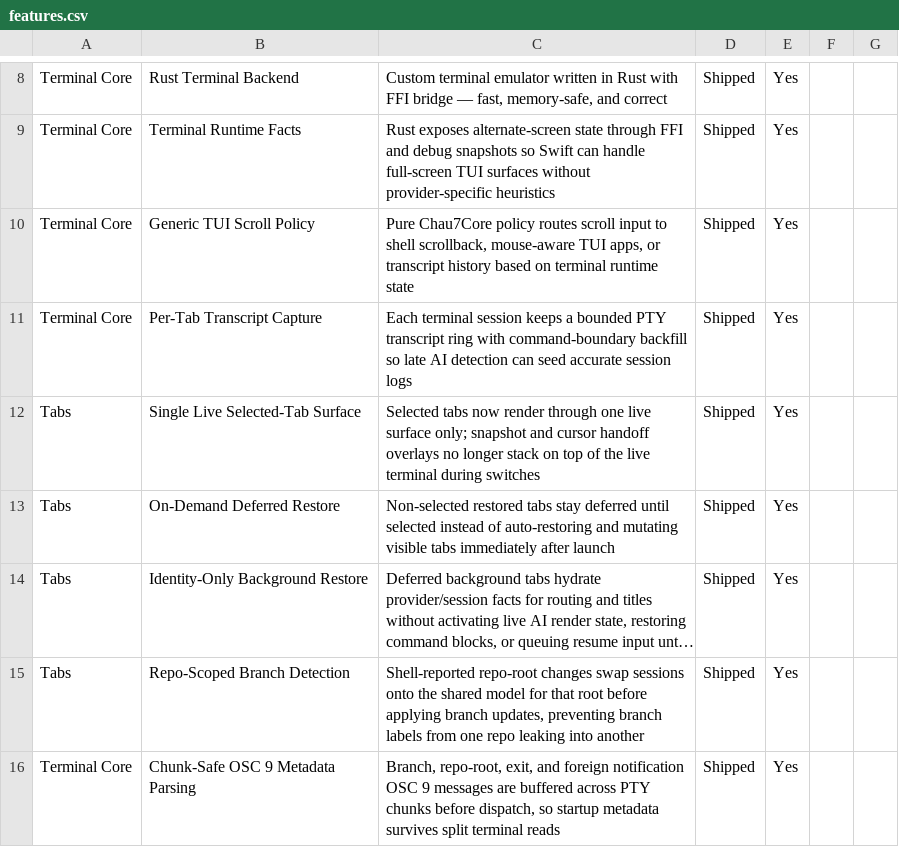
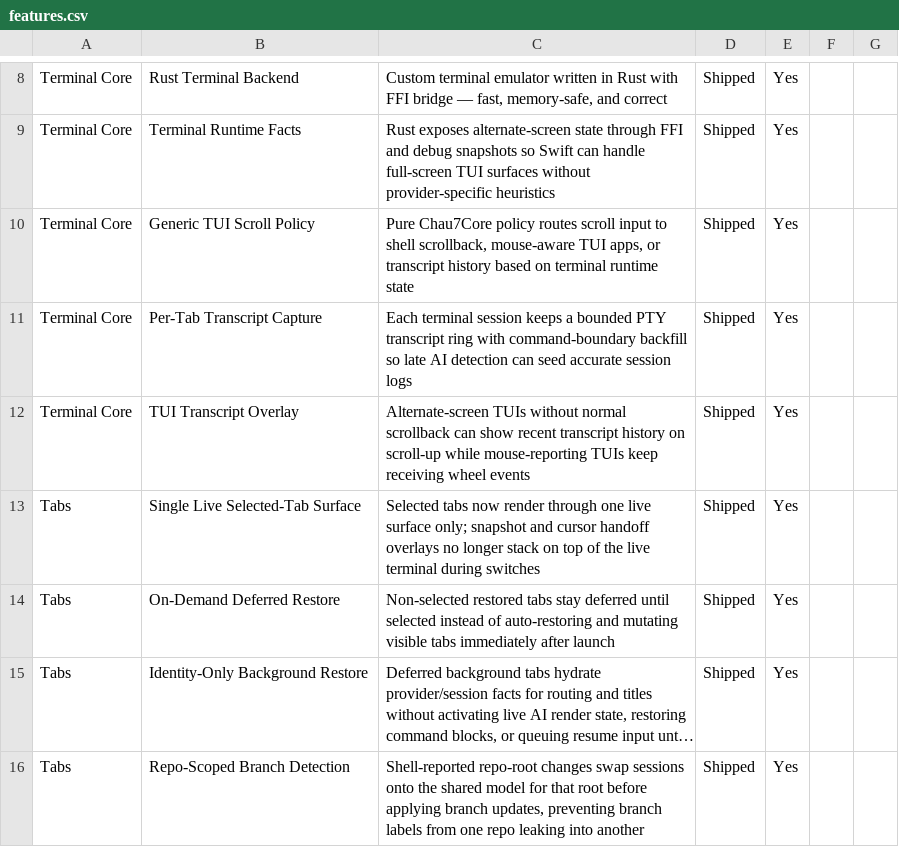
Before and after one commit to Aeptus/chau7, a CSV file: apps/chau7-macos/docs/features.csv, drawn as a sheet; only a part is shown, gaps mark what is left out; the shorter side is filled out with more unchanged rows; long unchanged cells end in ….

Commit message:
Route TUI scrollback through transcripts

```diff
--- a/apps/chau7-macos/docs/features.csv
+++ b/apps/chau7-macos/docs/features.csv
@@ -11,2 +11,3 @@ Terminal Core,Generic TUI Scroll Policy,"Pure Chau7Core policy routes scroll inp
 Terminal Core,Per-Tab Transcript Capture,"Each terminal session keeps a bounded PTY transcript ring with command-boundary backfill so late AI detection can seed accurate session logs",Shipped,Yes
+Terminal Core,TUI Transcript Overlay,"Alternate-screen TUIs without normal scrollback can show recent transcript history on scroll-up while mouse-reporting TUIs keep receiving wheel events",Shipped,Yes
 Tabs,Single Live Selected-Tab Surface,"Selected tabs now render through one live surface only; snapshot and cursor handoff overlays no longer stack on top of the live terminal during switches",Shipped,Yes
```
Also changed, not shown: 10 other files.
